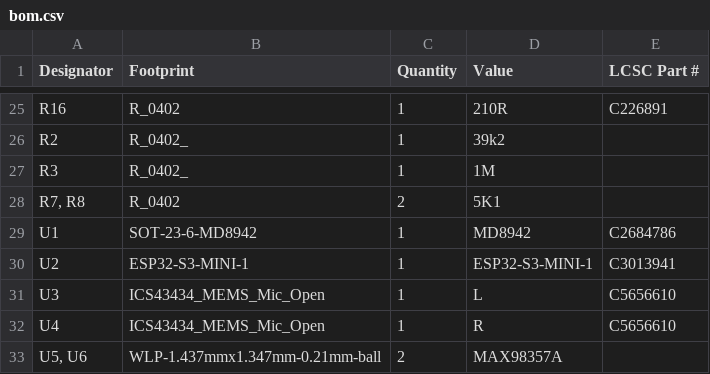
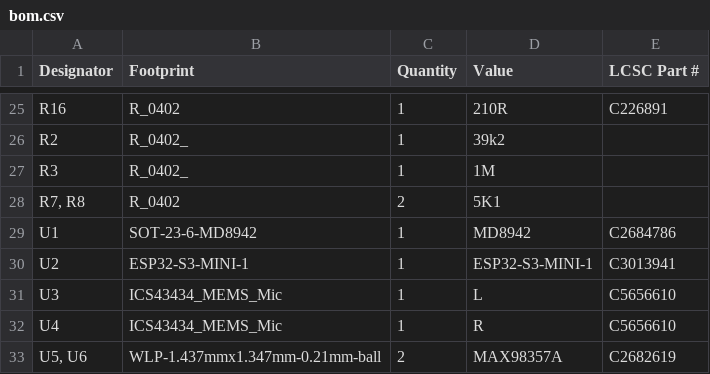
Before and after one commit to revk/ESP32-IronMan, a CSV file: PCB/IronMan/production/bom.csv, drawn as a sheet; only a part is shown, gaps mark what is left out.

```diff
--- a/PCB/IronMan/production/bom.csv
+++ b/PCB/IronMan/production/bom.csv
@@ -30,4 +30,4 @@ U1,SOT-23-6-MD8942,1,MD8942,C2684786
 U2,ESP32-S3-MINI-1,1,ESP32-S3-MINI-1,C3013941
-U3,ICS43434_MEMS_Mic_Open,1,L,C5656610
-U4,ICS43434_MEMS_Mic_Open,1,R,C5656610
-"U5, U6",WLP-1.437mmx1.347mm-0.21mm-ball,2,MAX98357A,
+U3,ICS43434_MEMS_Mic,1,L,C5656610
+U4,ICS43434_MEMS_Mic,1,R,C5656610
+"U5, U6",WLP-1.437mmx1.347mm-0.21mm-ball,2,MAX98357A,C2682619
```
Also changed, not shown: PCB/IronMan/production/positions.csv, 5 other files.
